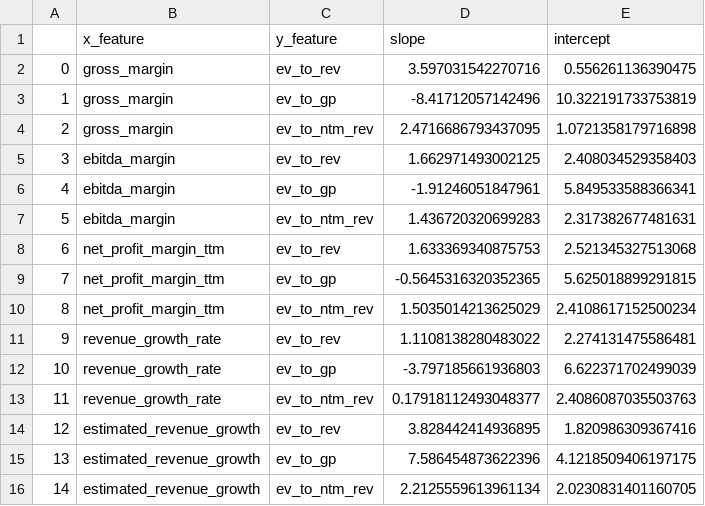
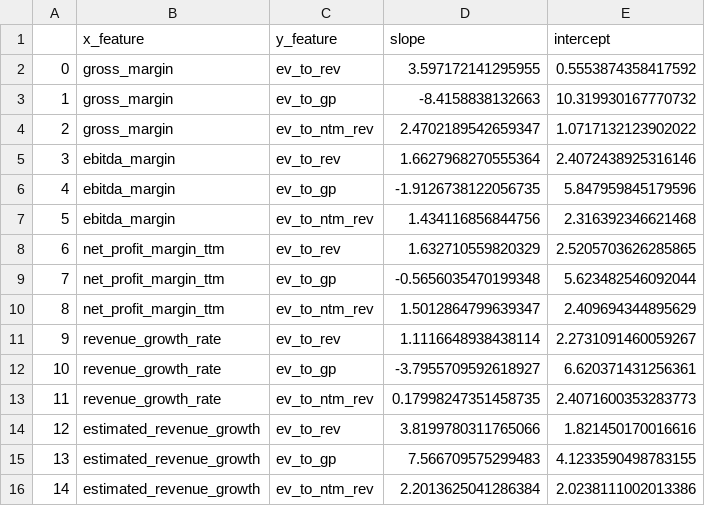
Before and after one commit to F-Prime-Capital/findex-data, a CSV file: regression_data.csv, drawn as a sheet.

Commit message:
Auto-update: 2026-11-24 01:03:43

```diff
--- a/regression_data.csv
+++ b/regression_data.csv
@@ -1,16 +1,16 @@
 ,x_feature,y_feature,slope,intercept
-0,gross_margin,ev_to_rev,3.597031542270716,0.556261136390475
-1,gross_margin,ev_to_gp,-8.41712057142496,10.322191733753819
-2,gross_margin,ev_to_ntm_rev,2.4716686793437095,1.0721358179716898
-3,ebitda_margin,ev_to_rev,1.662971493002125,2.408034529358403
-4,ebitda_margin,ev_to_gp,-1.91246051847961,5.849533588366341
-5,ebitda_margin,ev_to_ntm_rev,1.436720320699283,2.317382677481631
-6,net_profit_margin_ttm,ev_to_rev,1.633369340875753,2.521345327513068
-7,net_profit_margin_ttm,ev_to_gp,-0.5645316320352365,5.625018899291815
-8,net_profit_margin_ttm,ev_to_ntm_rev,1.5035014213625029,2.4108617152500234
-9,revenue_growth_rate,ev_to_rev,1.1108138280483022,2.274131475586481
-10,revenue_growth_rate,ev_to_gp,-3.797185661936803,6.622371702499039
-11,revenue_growth_rate,ev_to_ntm_rev,0.17918112493048377,2.4086087035503763
-12,estimated_revenue_growth,ev_to_rev,3.828442414936895,1.820986309367416
-13,estimated_revenue_growth,ev_to_gp,7.586454873622396,4.1218509406197175
-14,estimated_revenue_growth,ev_to_ntm_rev,2.2125559613961134,2.0230831401160705
+0,gross_margin,ev_to_rev,3.597172141295955,0.5553874358417592
+1,gross_margin,ev_to_gp,-8.4158838132663,10.319930167770732
+2,gross_margin,ev_to_ntm_rev,2.4702189542659347,1.0717132123902022
+3,ebitda_margin,ev_to_rev,1.6627968270555364,2.4072438925316146
+4,ebitda_margin,ev_to_gp,-1.9126738122056735,5.847959845179596
+5,ebitda_margin,ev_to_ntm_rev,1.434116856844756,2.316392346621468
+6,net_profit_margin_ttm,ev_to_rev,1.632710559820329,2.5205703626285865
+7,net_profit_margin_ttm,ev_to_gp,-0.5656035470199348,5.623482546092044
+8,net_profit_margin_ttm,ev_to_ntm_rev,1.5012864799639347,2.409694344895629
+9,revenue_growth_rate,ev_to_rev,1.1116648938438114,2.2731091460059267
+10,revenue_growth_rate,ev_to_gp,-3.7955709592618927,6.620371431256361
+11,revenue_growth_rate,ev_to_ntm_rev,0.17998247351458735,2.4071600353283773
+12,estimated_revenue_growth,ev_to_rev,3.8199780311765066,1.821450170016616
+13,estimated_revenue_growth,ev_to_gp,7.566709575299483,4.1233590498783155
+14,estimated_revenue_growth,ev_to_ntm_rev,2.2013625041286384,2.0238111002013386
```
